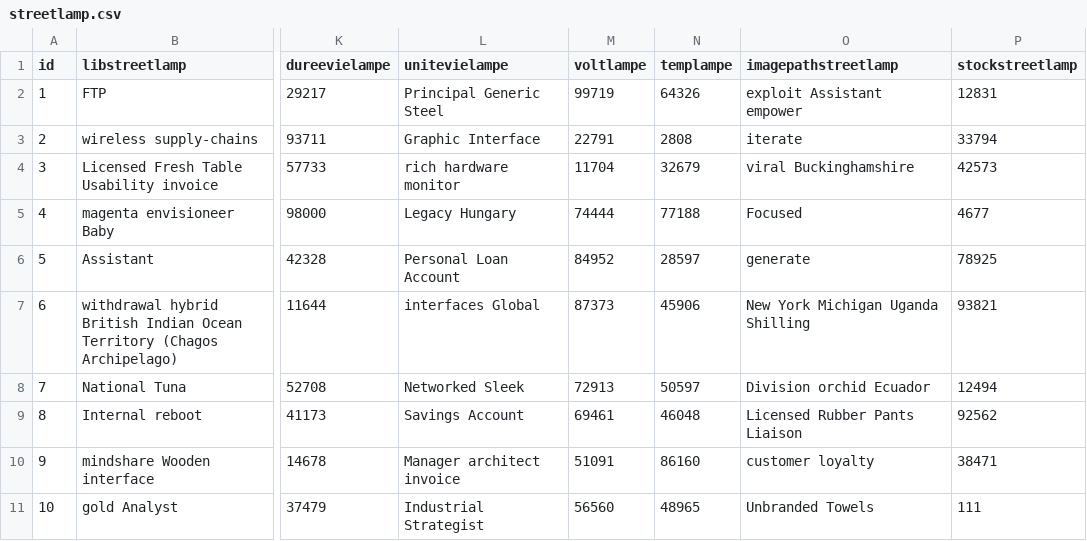
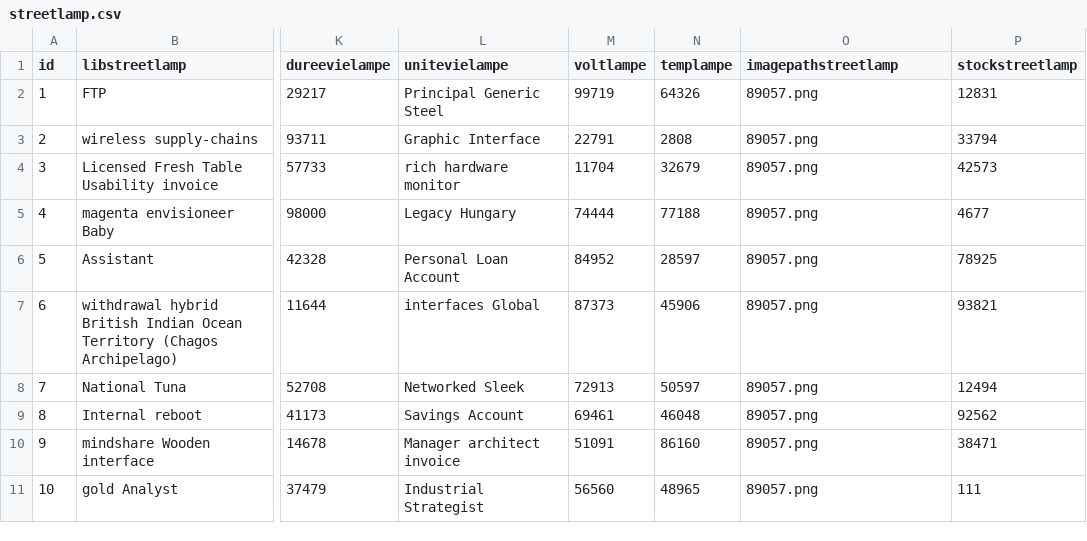
Before and after one commit to A-Julien/lampadaire-project, a CSV file: src/main/resources/config/liquibase/fake-data/streetlamp.csv, drawn as a sheet; only a part is shown, gaps mark what is left out; the diff names each change by its address in the sheet, - before the commit and + after, or states it on an @@ line.

```diff
--- a/src/main/resources/config/liquibase/fake-data/streetlamp.csv
+++ b/src/main/resources/config/liquibase/fake-data/streetlamp.csv
-O2 (imagepathstreetlamp): exploit Assistant empower
+O2 (imagepathstreetlamp): 89057.png
-O3 (imagepathstreetlamp): iterate
+O3 (imagepathstreetlamp): 89057.png
-O4 (imagepathstreetlamp): viral Buckinghamshire
+O4 (imagepathstreetlamp): 89057.png
-O5 (imagepathstreetlamp): Focused
+O5 (imagepathstreetlamp): 89057.png
-O6 (imagepathstreetlamp): generate
+O6 (imagepathstreetlamp): 89057.png
-O7 (imagepathstreetlamp): New York Michigan Uganda Shilling
+O7 (imagepathstreetlamp): 89057.png
-O8 (imagepathstreetlamp): Division orchid Ecuador
+O8 (imagepathstreetlamp): 89057.png
-O9 (imagepathstreetlamp): Licensed Rubber Pants Liaison
+O9 (imagepathstreetlamp): 89057.png
-O10 (imagepathstreetlamp): customer loyalty
+O10 (imagepathstreetlamp): 89057.png
-O11 (imagepathstreetlamp): Unbranded Towels
+O11 (imagepathstreetlamp): 89057.png
```
Also changed, not shown: 7 other files.
